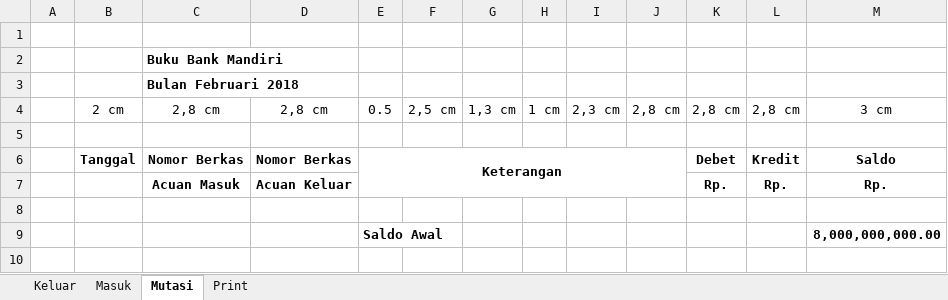
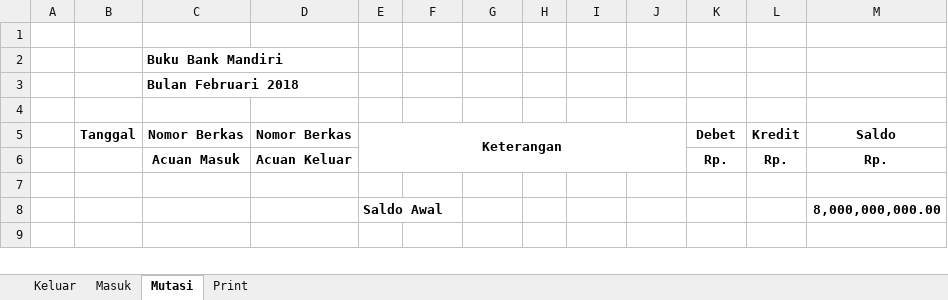
Before and after one commit to epsi-rns/akutidaktahu, an Excel workbook: assets/posts/lembarkerja/2018/09/04-tabel.xlsx, sheet Mutasi, drawn as a sheet; only a part is shown; values as stored, in another font and other column widths than the file's, no borders; the diff names each change by its address in the sheet, - before the commit and + after, or states it on an @@ line.

Commit message:
Article: Lembar Kerja: Tabel Isian

```diff
--- a/assets/posts/lembarkerja/2018/09/04-tabel.xlsx (sheet Mutasi)
+++ b/assets/posts/lembarkerja/2018/09/04-tabel.xlsx (sheet Mutasi)
-row 4:  | 2 cm | 2,8 cm | 2,8 cm | 0.5 | 2,5 cm | 1,3 cm | 1 cm | 2,3 cm | 2,8 cm | 2,8 cm | 2,8 cm | 3 cm
```
Also changed, not shown: sheet Print, 2 other files.
